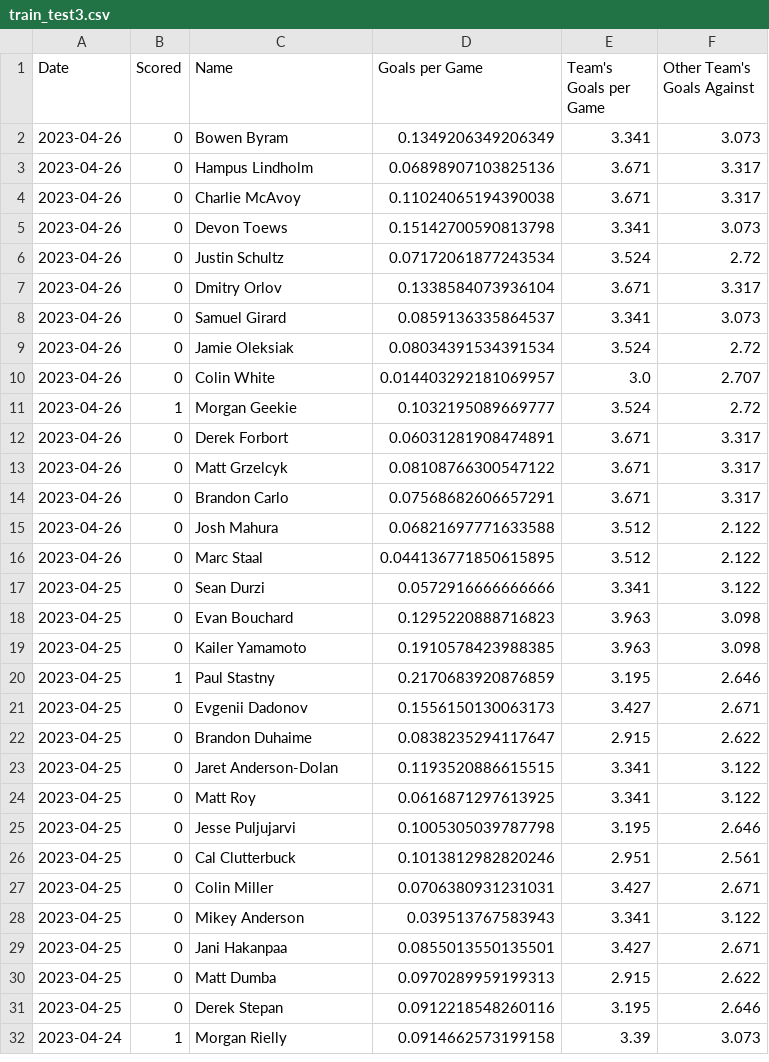
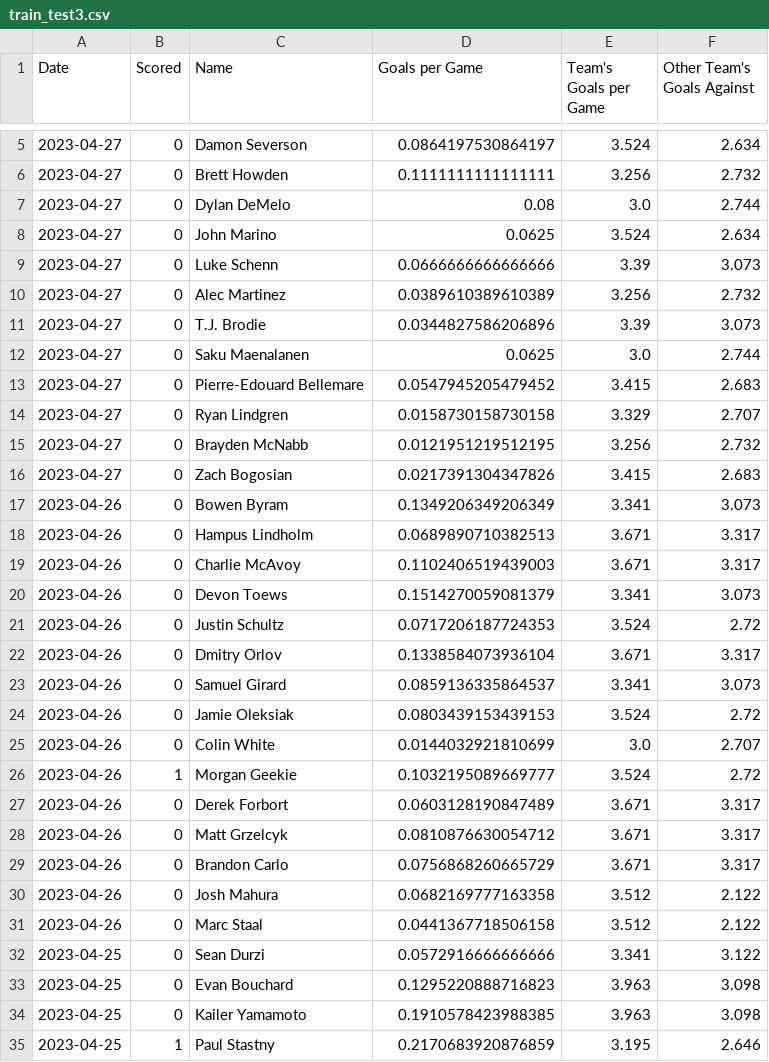
Before and after one commit to proby-8/tims-picker, a CSV file: lib/train_test3.csv, drawn as a sheet; only a part is shown, gaps mark what is left out; the shorter side is filled out with more unchanged rows; the diff covers the shown part only.

```diff
--- a/lib/train_test3.csv
+++ b/lib/train_test3.csv
@@ -2,16 +5,28 @@ Date,Scored,Name,Goals per Game,Team's Goals per Game,Other Team's Goals Against
+2023-04-27,0,Damon Severson,0.0864197530864197,3.524,2.634
+2023-04-27,0,Brett Howden,0.1111111111111111,3.256,2.732
+2023-04-27,0,Dylan DeMelo,0.08,3.0,2.744
+2023-04-27,0,John Marino,0.0625,3.524,2.634
+2023-04-27,0,Luke Schenn,0.0666666666666666,3.39,3.073
+2023-04-27,0,Alec Martinez,0.0389610389610389,3.256,2.732
+2023-04-27,0,T.J. Brodie,0.0344827586206896,3.39,3.073
+2023-04-27,0,Saku Maenalanen,0.0625,3.0,2.744
+2023-04-27,0,Pierre-Edouard Bellemare,0.0547945205479452,3.415,2.683
+2023-04-27,0,Ryan Lindgren,0.0158730158730158,3.329,2.707
+2023-04-27,0,Brayden McNabb,0.0121951219512195,3.256,2.732
+2023-04-27,0,Zach Bogosian,0.0217391304347826,3.415,2.683
 2023-04-26,0,Bowen Byram,0.1349206349206349,3.341,3.073
-2023-04-26,0,Hampus Lindholm,0.06898907103825136,3.671,3.317
-2023-04-26,0,Charlie McAvoy,0.11024065194390038,3.671,3.317
-2023-04-26,0,Devon Toews,0.15142700590813798,3.341,3.073
-2023-04-26,0,Justin Schultz,0.07172061877243534,3.524,2.72
+2023-04-26,0,Hampus Lindholm,0.0689890710382513,3.671,3.317
+2023-04-26,0,Charlie McAvoy,0.1102406519439003,3.671,3.317
+2023-04-26,0,Devon Toews,0.1514270059081379,3.341,3.073
+2023-04-26,0,Justin Schultz,0.0717206187724353,3.524,2.72
 2023-04-26,0,Dmitry Orlov,0.1338584073936104,3.671,3.317
 2023-04-26,0,Samuel Girard,0.0859136335864537,3.341,3.073
-2023-04-26,0,Jamie Oleksiak,0.08034391534391534,3.524,2.72
-2023-04-26,0,Colin White,0.014403292181069957,3.0,2.707
+2023-04-26,0,Jamie Oleksiak,0.0803439153439153,3.524,2.72
+2023-04-26,0,Colin White,0.0144032921810699,3.0,2.707
 2023-04-26,1,Morgan Geekie,0.1032195089669777,3.524,2.72
-2023-04-26,0,Derek Forbort,0.06031281908474891,3.671,3.317
-2023-04-26,0,Matt Grzelcyk,0.08108766300547122,3.671,3.317
-2023-04-26,0,Brandon Carlo,0.07568682606657291,3.671,3.317
-2023-04-26,0,Josh Mahura,0.06821697771633588,3.512,2.122
-2023-04-26,0,Marc Staal,0.044136771850615895,3.512,2.122
+2023-04-26,0,Derek Forbort,0.0603128190847489,3.671,3.317
+2023-04-26,0,Matt Grzelcyk,0.0810876630054712,3.671,3.317
+2023-04-26,0,Brandon Carlo,0.0756868260665729,3.671,3.317
+2023-04-26,0,Josh Mahura,0.0682169777163358,3.512,2.122
+2023-04-26,0,Marc Staal,0.0441367718506158,3.512,2.122
 2023-04-25,0,Sean Durzi,0.0572916666666666,3.341,3.122
```
Also changed, not shown: 3 added rows elsewhere in this file, lib/train_test1.csv, lib/train_test2.csv, 4 other files.
